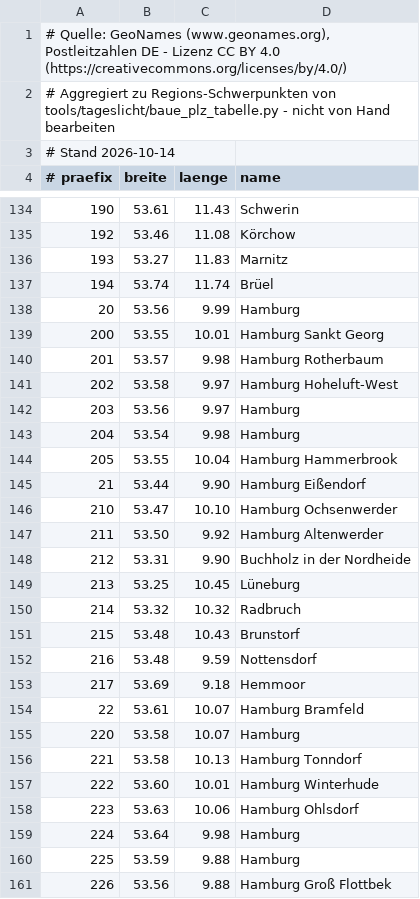
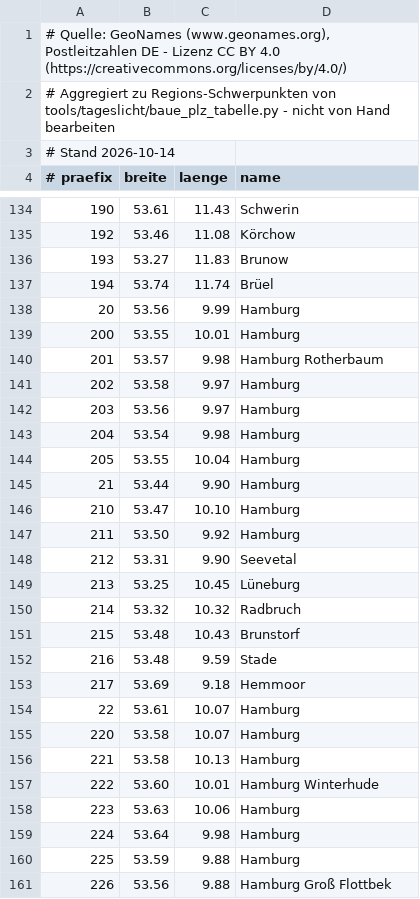
Before and after one commit to F1rlefanz/CF-Alarm-for-TimeOffice, a TSV file: app/src/main/assets/tageslicht/plz_de.tsv, drawn as a sheet; only a part is shown, gaps mark what is left out; the diff covers the shown part only.

```diff
--- a/app/src/main/assets/tageslicht/plz_de.tsv
+++ b/app/src/main/assets/tageslicht/plz_de.tsv
@@ -135,15 +135,15 @@
 192	53.46	11.08	Körchow
-193	53.27	11.83	Marnitz
+193	53.27	11.83	Brunow
 194	53.74	11.74	Brüel
 20	53.56	9.99	Hamburg
-200	53.55	10.01	Hamburg Sankt Georg
+200	53.55	10.01	Hamburg
 201	53.57	9.98	Hamburg Rotherbaum
-202	53.58	9.97	Hamburg Hoheluft-West
+202	53.58	9.97	Hamburg
 203	53.56	9.97	Hamburg
 204	53.54	9.98	Hamburg
-205	53.55	10.04	Hamburg Hammerbrook
-21	53.44	9.90	Hamburg Eißendorf
-210	53.47	10.10	Hamburg Ochsenwerder
-211	53.50	9.92	Hamburg Altenwerder
-212	53.31	9.90	Buchholz in der Nordheide
+205	53.55	10.04	Hamburg
+21	53.44	9.90	Hamburg
+210	53.47	10.10	Hamburg
+211	53.50	9.92	Hamburg
+212	53.31	9.90	Seevetal
 213	53.25	10.45	Lüneburg
@@ -151,9 +151,9 @@
 215	53.48	10.43	Brunstorf
-216	53.48	9.59	Nottensdorf
+216	53.48	9.59	Stade
 217	53.69	9.18	Hemmoor
-22	53.61	10.07	Hamburg Bramfeld
+22	53.61	10.07	Hamburg
 220	53.58	10.07	Hamburg
-221	53.58	10.13	Hamburg Tonndorf
+221	53.58	10.13	Hamburg
 222	53.60	10.01	Hamburg Winterhude
-223	53.63	10.06	Hamburg Ohlsdorf
+223	53.63	10.06	Hamburg
 224	53.64	9.98	Hamburg
```
Also changed, not shown: 175 edited cells elsewhere in this file, app/src/main/assets/tageslicht/plz_at.tsv, app/src/main/assets/tageslicht/plz_ch.tsv, 4 other files.
